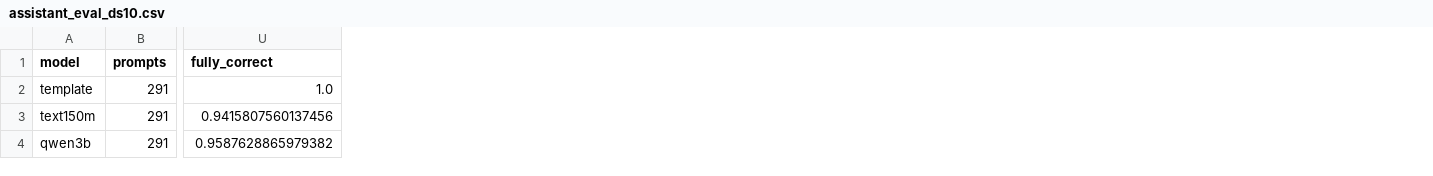
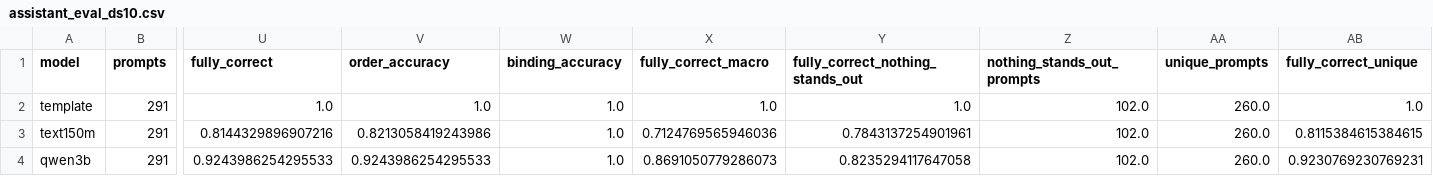
Before and after one commit to Defaul119/COS30049A2, a CSV file: reports/tables/assistant_eval_ds10.csv, drawn as a sheet; only a part is shown, gaps mark what is left out; the diff names each change by its address in the sheet, - before the commit and + after, or states it on an @@ line.

```diff
--- a/reports/tables/assistant_eval_ds10.csv
+++ b/reports/tables/assistant_eval_ds10.csv
+column V (order_accuracy), rows 2-4: 1.0 | 0.8213058419243986 | 0.9243986254295533
+column W (binding_accuracy), rows 2-4: all 1.0
+column X (fully_correct_macro), rows 2-4: 1.0 | 0.7124769565946036 | 0.8691050779286073
+column Y (fully_correct_nothing_stands_out), rows 2-4: 1.0 | 0.7843137254901961 | 0.8235294117647058
+column Z (nothing_stands_out_prompts), rows 2-4: all 102.0
+column AA (unique_prompts), rows 2-4: all 260.0
+column AB (fully_correct_unique), rows 2-4: 1.0 | 0.8115384615384615 | 0.9230769230769231
-U3 (fully_correct): 0.9415807560137456
+U3 (fully_correct): 0.8144329896907216
-U4 (fully_correct): 0.9587628865979382
+U4 (fully_correct): 0.9243986254295533
```
Also changed, not shown: reports/tables/assistant_eval.csv, reports/tables/assistant_eval_random_hard.csv, 30 other files.
